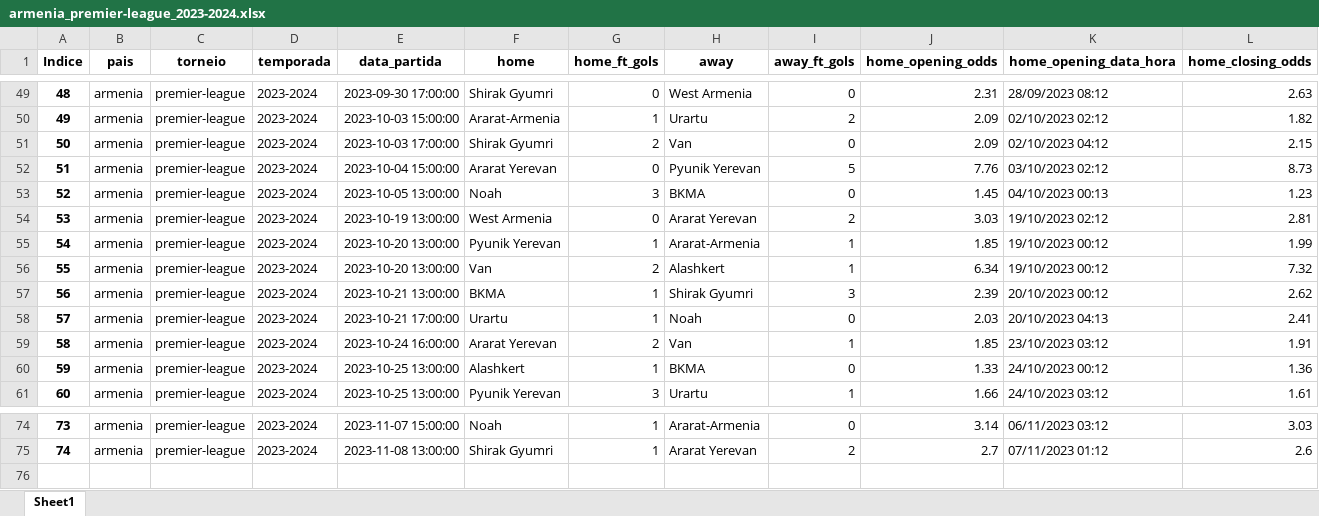
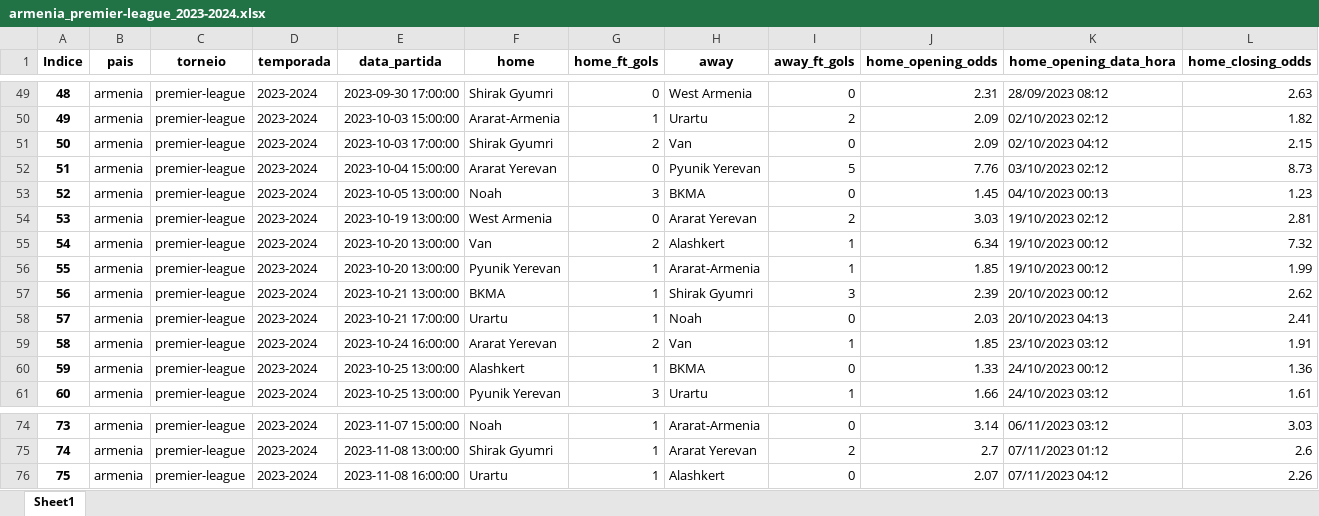
Before and after one commit to tarciziojrdf/poco, an Excel workbook: 2023/armenia_premier-league_2023-2024.xlsx, sheet Sheet1, drawn as a sheet; only a part is shown, gaps mark what is left out; values as stored, in another font and other column widths than the file's, no borders; addresses are those after the commit; rows hold the shown columns only; the diff names each change by its address in the sheet, - before the commit and + after, or states it on an @@ line.

```diff
--- a/2023/armenia_premier-league_2023-2024.xlsx (sheet Sheet1)
+++ b/2023/armenia_premier-league_2023-2024.xlsx (sheet Sheet1)
@@ row 56 moved to row 55: 54 @@
@@ column A (Indice) renumbered in row 56 @@
+row 76: 75 | armenia | premier-league | 2023-2024 | 2023-11-08 16:00:00 | Urartu | 1 | Alashkert | 0 | 2.07 | 07/11/2023 04:12 | 2.26
```
Also changed, not shown: 2023/croatia_hnl_2023-2024.xlsx, 2023/italy_serie-b_2023-2024.xlsx, 2 other files.
